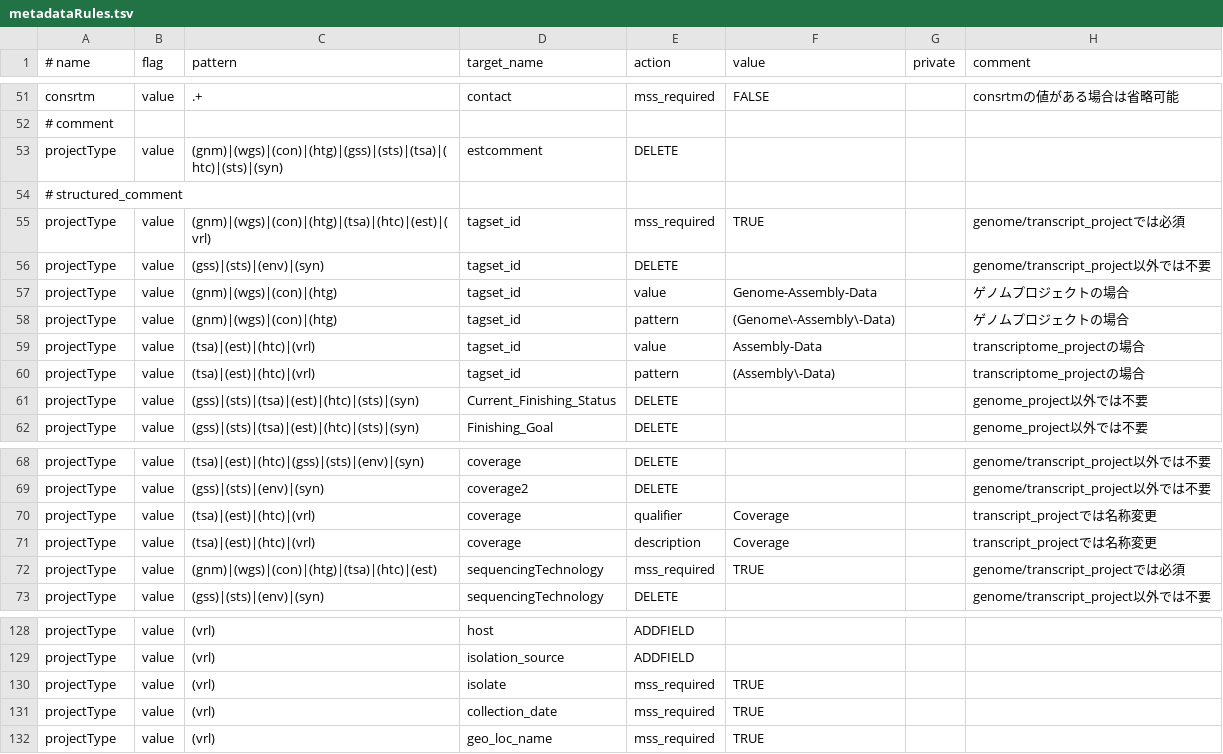
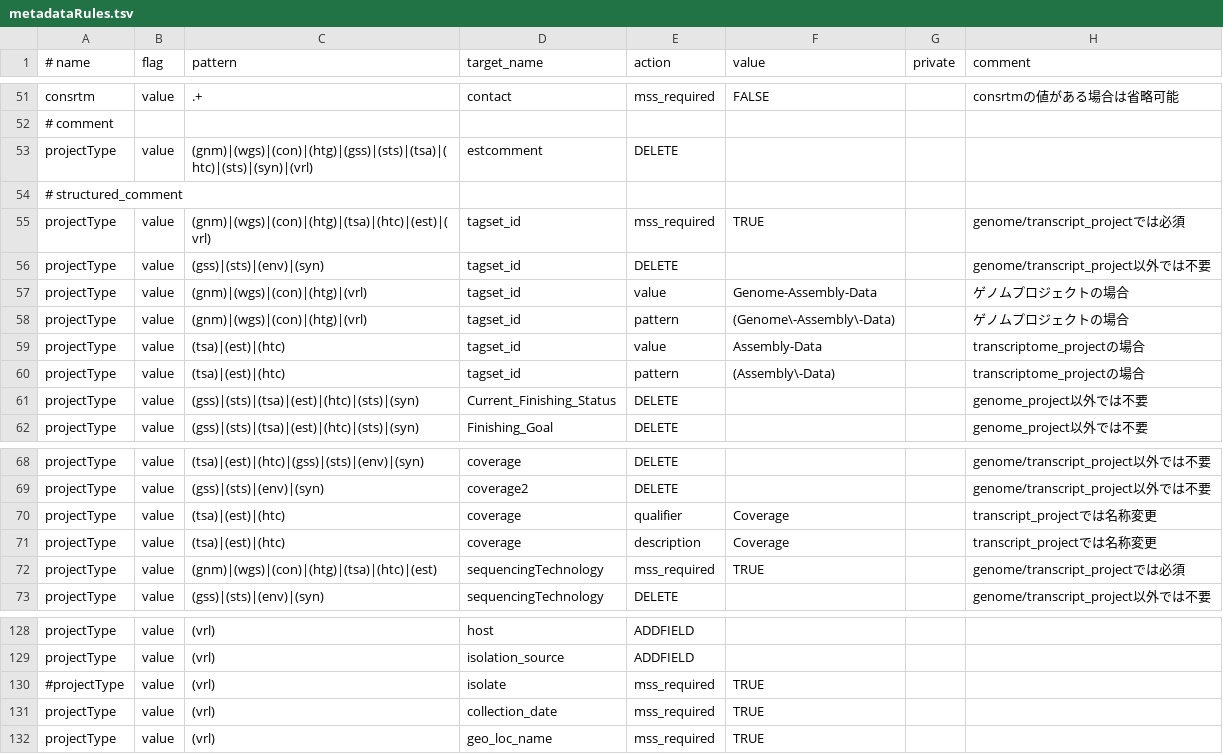
Before and after one commit to nigyta/dfast_vrl, a TSV file: dfv/metadataRules.tsv, drawn as a sheet; only a part is shown, gaps mark what is left out.

```diff
--- a/dfv/metadataRules.tsv
+++ b/dfv/metadataRules.tsv
@@ -52,3 +52,3 @@ consrtm	value	.+	contact	mss_required	FALSE		consrtmの値がある場合は省
 # comment
-projectType	value	(gnm)|(wgs)|(con)|(htg)|(gss)|(sts)|(tsa)|(htc)|(sts)|(syn)	estcomment	DELETE			
+projectType	value	(gnm)|(wgs)|(con)|(htg)|(gss)|(sts)|(tsa)|(htc)|(sts)|(syn)|(vrl)	estcomment	DELETE			
 # structured_comment
@@ -56,6 +56,6 @@ projectType	value	(gnm)|(wgs)|(con)|(htg)|(tsa)|(htc)|(est)|(vrl)	tagset_id	mss_
 projectType	value	(gss)|(sts)|(env)|(syn)	tagset_id	DELETE			genome/transcript_project以外では不要
-projectType	value	(gnm)|(wgs)|(con)|(htg)	tagset_id	value	Genome-Assembly-Data		ゲノムプロジェクトの場合
-projectType	value	(gnm)|(wgs)|(con)|(htg)	tagset_id	pattern	(Genome\-Assembly\-Data)		ゲノムプロジェクトの場合
-projectType	value	(tsa)|(est)|(htc)|(vrl)	tagset_id	value	Assembly-Data		transcriptome_projectの場合
-projectType	value	(tsa)|(est)|(htc)|(vrl)	tagset_id	pattern	(Assembly\-Data)		transcriptome_projectの場合
+projectType	value	(gnm)|(wgs)|(con)|(htg)|(vrl)	tagset_id	value	Genome-Assembly-Data		ゲノムプロジェクトの場合
+projectType	value	(gnm)|(wgs)|(con)|(htg)|(vrl)	tagset_id	pattern	(Genome\-Assembly\-Data)		ゲノムプロジェクトの場合
+projectType	value	(tsa)|(est)|(htc)	tagset_id	value	Assembly-Data		transcriptome_projectの場合
+projectType	value	(tsa)|(est)|(htc)	tagset_id	pattern	(Assembly\-Data)		transcriptome_projectの場合
 projectType	value	(gss)|(sts)|(tsa)|(est)|(htc)|(sts)|(syn)	Current_Finishing_Status	DELETE			genome_project以外では不要
@@ -69,4 +69,4 @@ projectType	value	(tsa)|(est)|(htc)|(gss)|(sts)|(env)|(syn)	coverage	DELETE			ge
 projectType	value	(gss)|(sts)|(env)|(syn)	coverage2	DELETE			genome/transcript_project以外では不要
-projectType	value	(tsa)|(est)|(htc)|(vrl)	coverage	qualifier	Coverage		transcript_projectでは名称変更
-projectType	value	(tsa)|(est)|(htc)|(vrl)	coverage	description	Coverage		transcript_projectでは名称変更
+projectType	value	(tsa)|(est)|(htc)	coverage	qualifier	Coverage		transcript_projectでは名称変更
+projectType	value	(tsa)|(est)|(htc)	coverage	description	Coverage		transcript_projectでは名称変更
 projectType	value	(gnm)|(wgs)|(con)|(htg)|(tsa)|(htc)|(est)	sequencingTechnology	mss_required	TRUE		genome/transcript_projectでは必須
@@ -129,3 +129,3 @@ projectType	value	(vrl)	host	ADDFIELD
 projectType	value	(vrl)	isolation_source	ADDFIELD			
-projectType	value	(vrl)	isolate	mss_required	TRUE			
+#projectType	value	(vrl)	isolate	mss_required	TRUE			
 projectType	value	(vrl)	collection_date	mss_required	TRUE			
```
Also changed, not shown: 10 other files.
